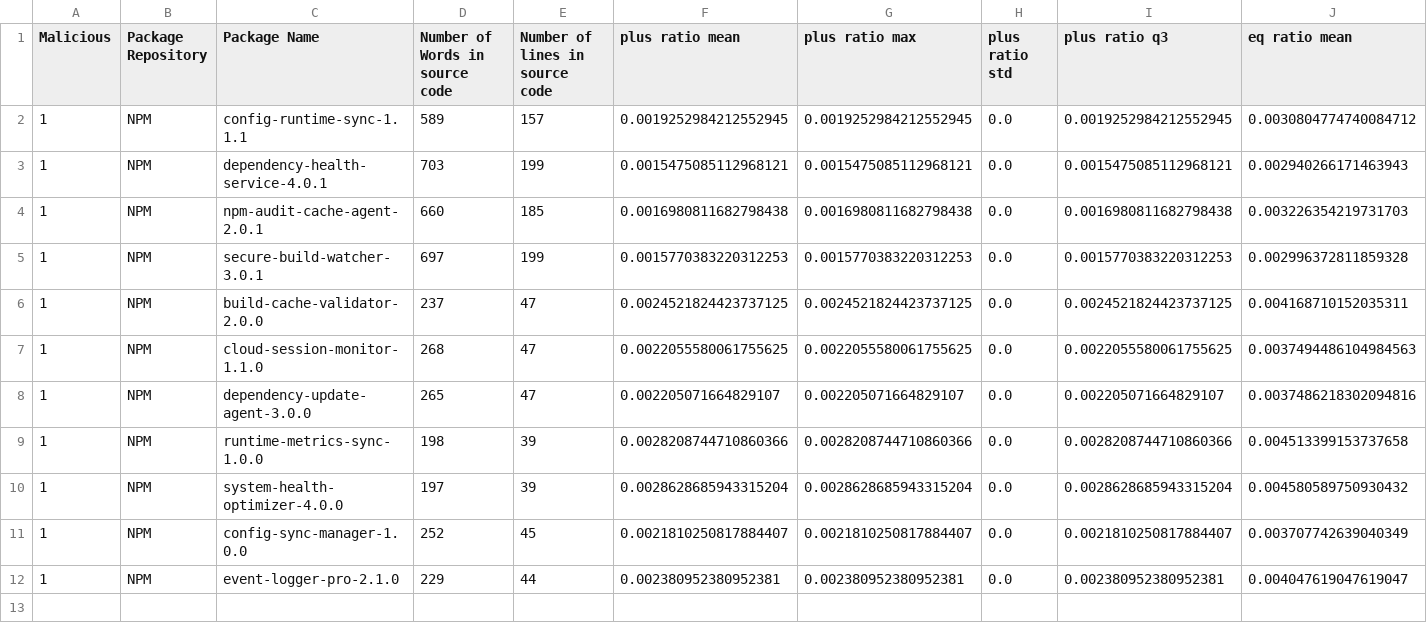
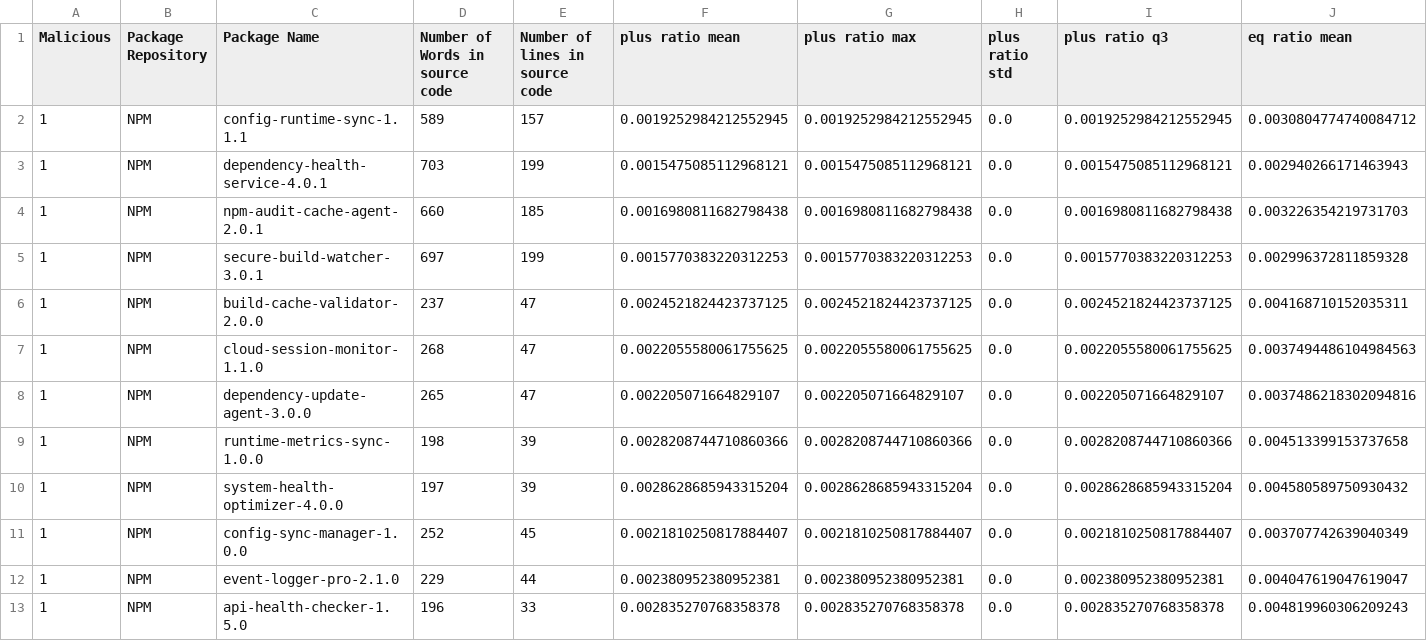
Before and after one commit to Hadeelalmokhtar/DanahCopy5, a CSV file: CTI_Storage/enriched_cti_dataset.csv, drawn as a sheet; only a part is shown; rows hold the shown columns only; the diff names each change by its address in the sheet, - before the commit and + after, or states it on an @@ line.

```diff
--- a/CTI_Storage/enriched_cti_dataset.csv
+++ b/CTI_Storage/enriched_cti_dataset.csv
+row 13: 1 | NPM | api-health-checker-1.5.0 | 196 | 33 | 0.002835270768358378 | 0.002835270768358378 | 0.0 | 0.002835270768358378 | 0.004819960306209243
```
Also changed, not shown: 6 other files.
